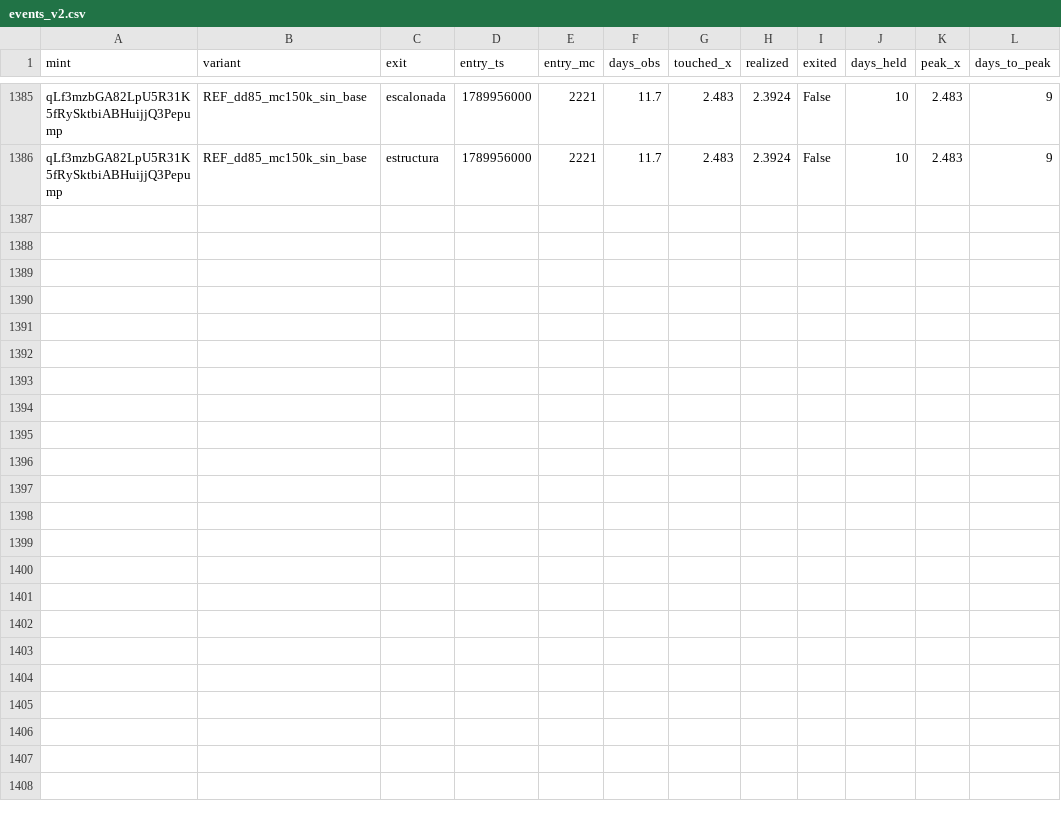
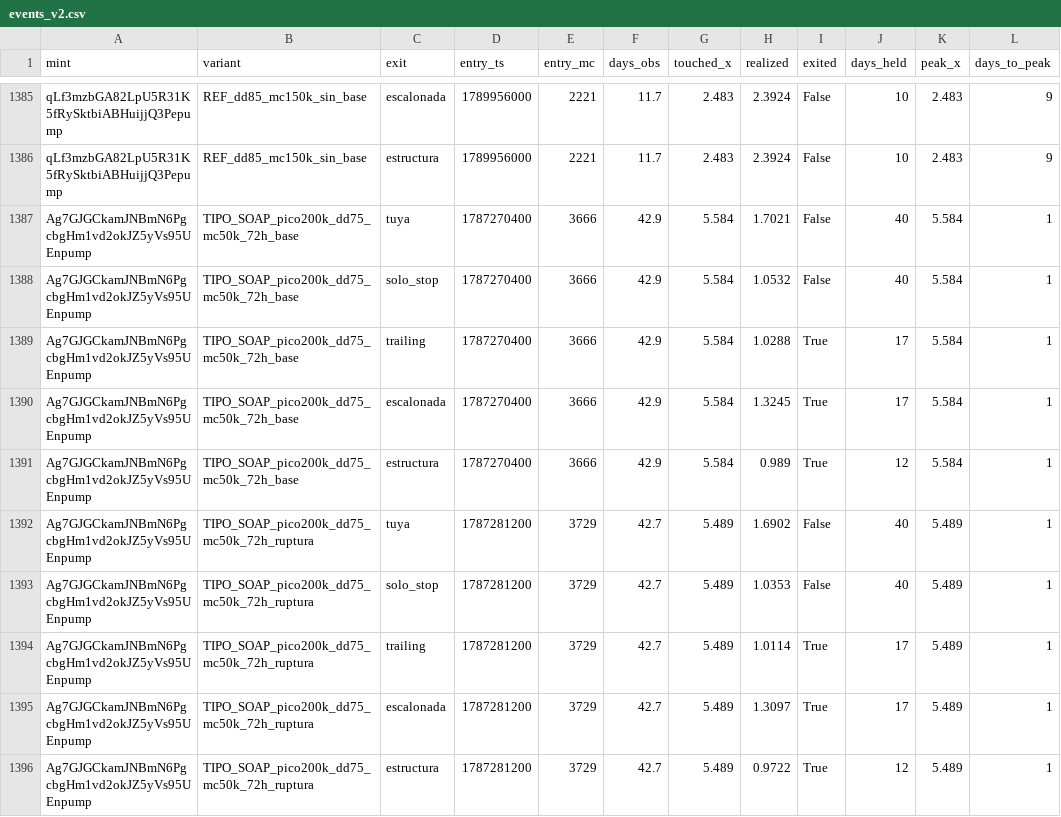
Before and after one commit to safekwaya28-hash/moonshot-radar, a CSV file: study/events_v2.csv, drawn as a sheet; only a part is shown, gaps mark what is left out.

```diff
--- a/study/events_v2.csv
+++ b/study/events_v2.csv
@@ -1386 +1386,11 @@ qLf3mzbGA82LpU5R31K5fRySktbiABHuijjQ3Pepump,REF_dd85_mc150k_sin_base,escalonada,
 qLf3mzbGA82LpU5R31K5fRySktbiABHuijjQ3Pepump,REF_dd85_mc150k_sin_base,estructura,1789956000,2221,11.7,2.483,2.3924,False,10,2.483,9
+Ag7GJGCkamJNBmN6PgcbgHm1vd2okJZ5yVs95UEnpump,TIPO_SOAP_pico200k_dd75_mc50k_72h_base,tuya,1787270400,3666,42.9,5.584,1.7021,False,40,5.584,1
+Ag7GJGCkamJNBmN6PgcbgHm1vd2okJZ5yVs95UEnpump,TIPO_SOAP_pico200k_dd75_mc50k_72h_base,solo_stop,1787270400,3666,42.9,5.584,1.0532,False,40,5.584,1
+Ag7GJGCkamJNBmN6PgcbgHm1vd2okJZ5yVs95UEnpump,TIPO_SOAP_pico200k_dd75_mc50k_72h_base,trailing,1787270400,3666,42.9,5.584,1.0288,True,17,5.584,1
+Ag7GJGCkamJNBmN6PgcbgHm1vd2okJZ5yVs95UEnpump,TIPO_SOAP_pico200k_dd75_mc50k_72h_base,escalonada,1787270400,3666,42.9,5.584,1.3245,True,17,5.584,1
+Ag7GJGCkamJNBmN6PgcbgHm1vd2okJZ5yVs95UEnpump,TIPO_SOAP_pico200k_dd75_mc50k_72h_base,estructura,1787270400,3666,42.9,5.584,0.989,True,12,5.584,1
+Ag7GJGCkamJNBmN6PgcbgHm1vd2okJZ5yVs95UEnpump,TIPO_SOAP_pico200k_dd75_mc50k_72h_ruptura,tuya,1787281200,3729,42.7,5.489,1.6902,False,40,5.489,1
+Ag7GJGCkamJNBmN6PgcbgHm1vd2okJZ5yVs95UEnpump,TIPO_SOAP_pico200k_dd75_mc50k_72h_ruptura,solo_stop,1787281200,3729,42.7,5.489,1.0353,False,40,5.489,1
+Ag7GJGCkamJNBmN6PgcbgHm1vd2okJZ5yVs95UEnpump,TIPO_SOAP_pico200k_dd75_mc50k_72h_ruptura,trailing,1787281200,3729,42.7,5.489,1.0114,True,17,5.489,1
+Ag7GJGCkamJNBmN6PgcbgHm1vd2okJZ5yVs95UEnpump,TIPO_SOAP_pico200k_dd75_mc50k_72h_ruptura,escalonada,1787281200,3729,42.7,5.489,1.3097,True,17,5.489,1
+Ag7GJGCkamJNBmN6PgcbgHm1vd2okJZ5yVs95UEnpump,TIPO_SOAP_pico200k_dd75_mc50k_72h_ruptura,estructura,1787281200,3729,42.7,5.489,0.9722,True,12,5.489,1
```
Also changed, not shown: 4 other files.
